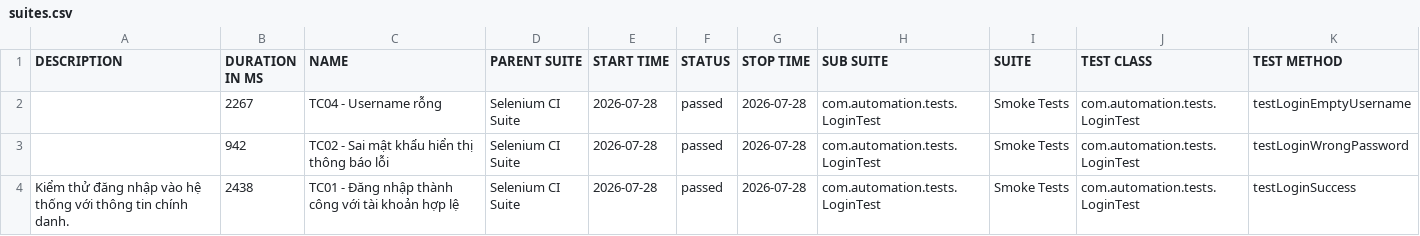
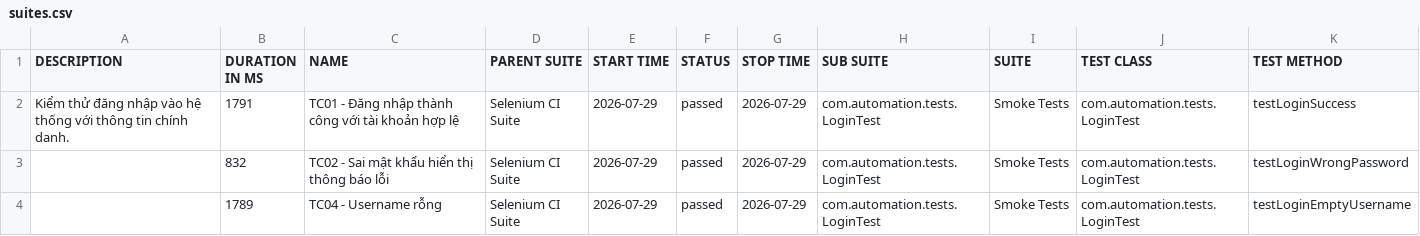
Before and after one commit to huyhuy23022004/Lab11_BuiNgocHuy_1150080137_CNPM2, a CSV file: data/suites.csv, drawn as a sheet.

```diff
--- a/data/suites.csv
+++ b/data/suites.csv
@@ -1,4 +1,4 @@
 "DESCRIPTION","DURATION IN MS","NAME","PARENT SUITE","START TIME","STATUS","STOP TIME","SUB SUITE","SUITE","TEST CLASS","TEST METHOD"
-"","2267","TC04 - Username rỗng","Selenium CI Suite","2026-07-28","passed","2026-07-28","com.automation.tests.LoginTest","Smoke Tests","com.automation.tests.LoginTest","testLoginEmptyUsername"
-"","942","TC02 - Sai mật khẩu hiển thị thông báo lỗi","Selenium CI Suite","2026-07-28","passed","2026-07-28","com.automation.tests.LoginTest","Smoke Tests","com.automation.tests.LoginTest","testLoginWrongPassword"
-"Kiểm thử đăng nhập vào hệ thống với thông tin chính danh.","2438","TC01 - Đăng nhập thành công với tài khoản hợp lệ","Selenium CI Suite","2026-07-28","passed","2026-07-28","com.automation.tests.LoginTest","Smoke Tests","com.automation.tests.LoginTest","testLoginSuccess"
+"Kiểm thử đăng nhập vào hệ thống với thông tin chính danh.","1791","TC01 - Đăng nhập thành công với tài khoản hợp lệ","Selenium CI Suite","2026-07-29","passed","2026-07-29","com.automation.tests.LoginTest","Smoke Tests","com.automation.tests.LoginTest","testLoginSuccess"
+"","832","TC02 - Sai mật khẩu hiển thị thông báo lỗi","Selenium CI Suite","2026-07-29","passed","2026-07-29","com.automation.tests.LoginTest","Smoke Tests","com.automation.tests.LoginTest","testLoginWrongPassword"
+"","1789","TC04 - Username rỗng","Selenium CI Suite","2026-07-29","passed","2026-07-29","com.automation.tests.LoginTest","Smoke Tests","com.automation.tests.LoginTest","testLoginEmptyUsername"
```
Also changed, not shown: 34 other files.
